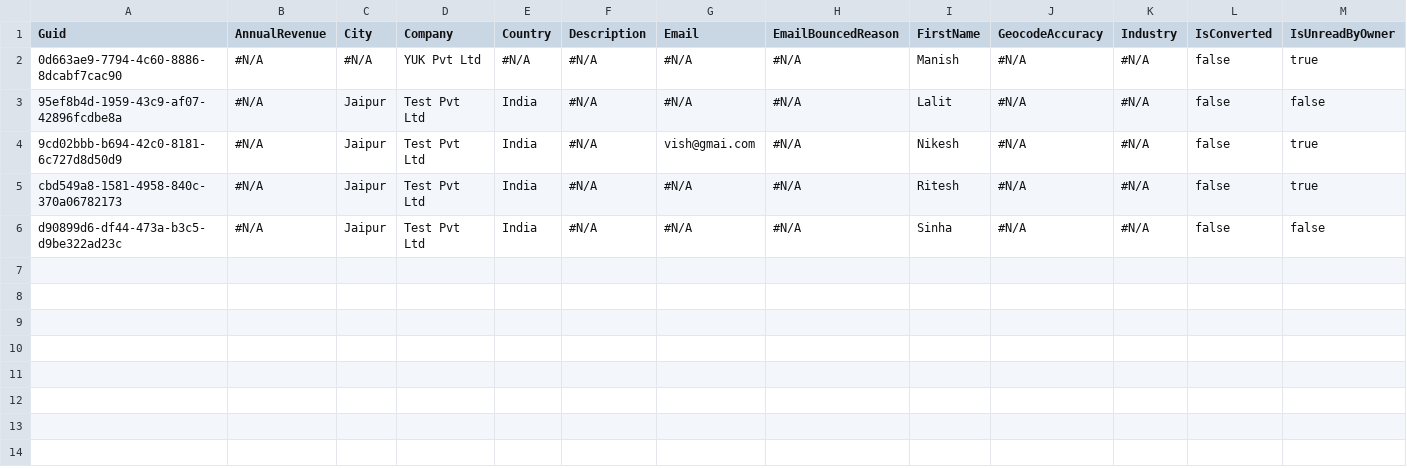
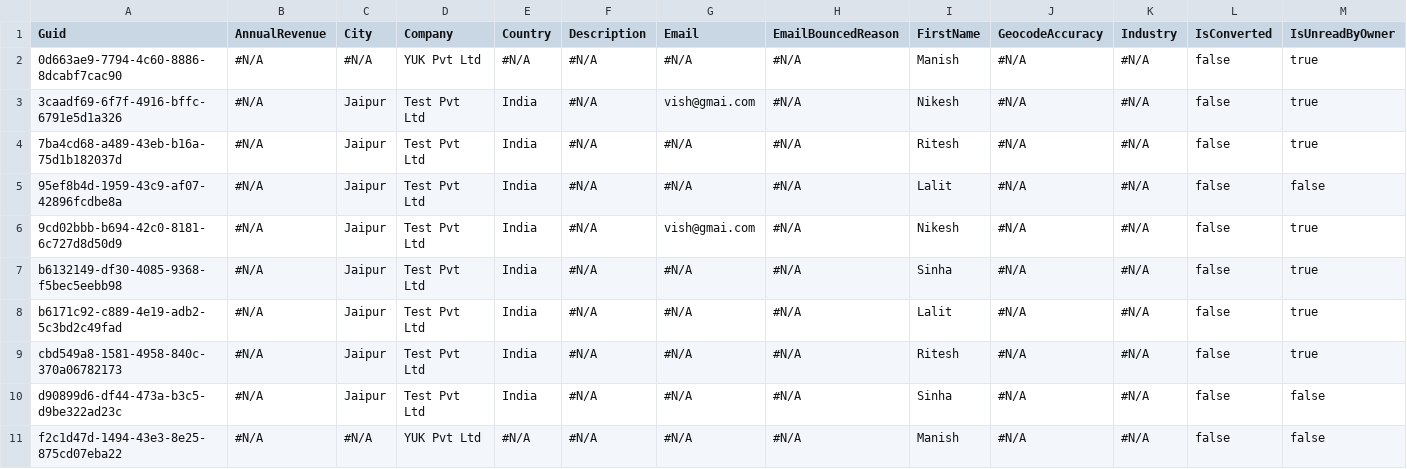
Before and after one commit to prodlytestuser/CPQTest18, a CSV file: Lead.csv, drawn as a sheet; only a part is shown; rows hold the shown columns only; the diff names each change by its address in the sheet, - before the commit and + after, or states it on an @@ line.

```diff
--- a/Lead.csv
+++ b/Lead.csv
+row 3: 3caadf69-6f7f-4916-bffc-6791e5d1a326 | #N/A | Jaipur | Test Pvt Ltd | India | #N/A | vish@gmai.com | #N/A | Nikesh | #N/A | #N/A | false | true
+row 4: 7ba4cd68-a489-43eb-b16a-75d1b182037d | #N/A | Jaipur | Test Pvt Ltd | India | #N/A | #N/A | #N/A | Ritesh | #N/A | #N/A | false | true
+row 7: b6132149-df30-4085-9368-f5bec5eebb98 | #N/A | Jaipur | Test Pvt Ltd | India | #N/A | #N/A | #N/A | Sinha | #N/A | #N/A | false | true
+row 8: b6171c92-c889-4e19-adb2-5c3bd2c49fad | #N/A | Jaipur | Test Pvt Ltd | India | #N/A | #N/A | #N/A | Lalit | #N/A | #N/A | false | true
+row 11: f2c1d47d-1494-43e3-8e25-875cd07eba22 | #N/A | #N/A | YUK Pvt Ltd | #N/A | #N/A | #N/A | #N/A | Manish | #N/A | #N/A | false | false
```
Also changed, not shown: Account.csv, Asset.csv, 3 other files.
